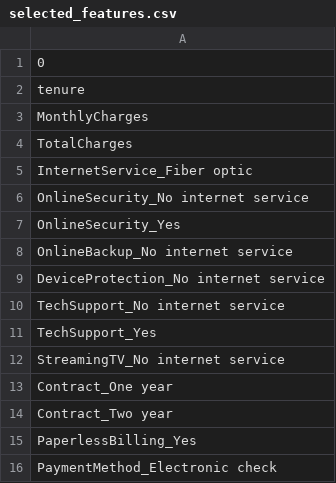
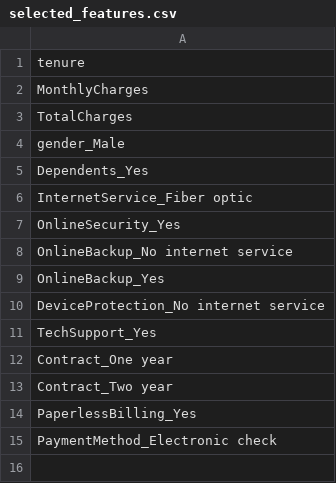
Before and after one commit to TinaHafezi/Automated-Detection-of-Data-Drift-and-Model-Performance-Degradation, a CSV file: Train model/selected_features.csv, drawn as a sheet.

```diff
--- a/Train model/selected_features.csv
+++ b/Train model/selected_features.csv
@@ -1,2 +1 @@
-0
 tenure
@@ -4,10 +3,10 @@ MonthlyCharges
 TotalCharges
+gender_Male
+Dependents_Yes
 InternetService_Fiber optic
-OnlineSecurity_No internet service
 OnlineSecurity_Yes
 OnlineBackup_No internet service
+OnlineBackup_Yes
 DeviceProtection_No internet service
-TechSupport_No internet service
 TechSupport_Yes
-StreamingTV_No internet service
 Contract_One year
```
Also changed, not shown: Train model/current.csv, 3 other files.
